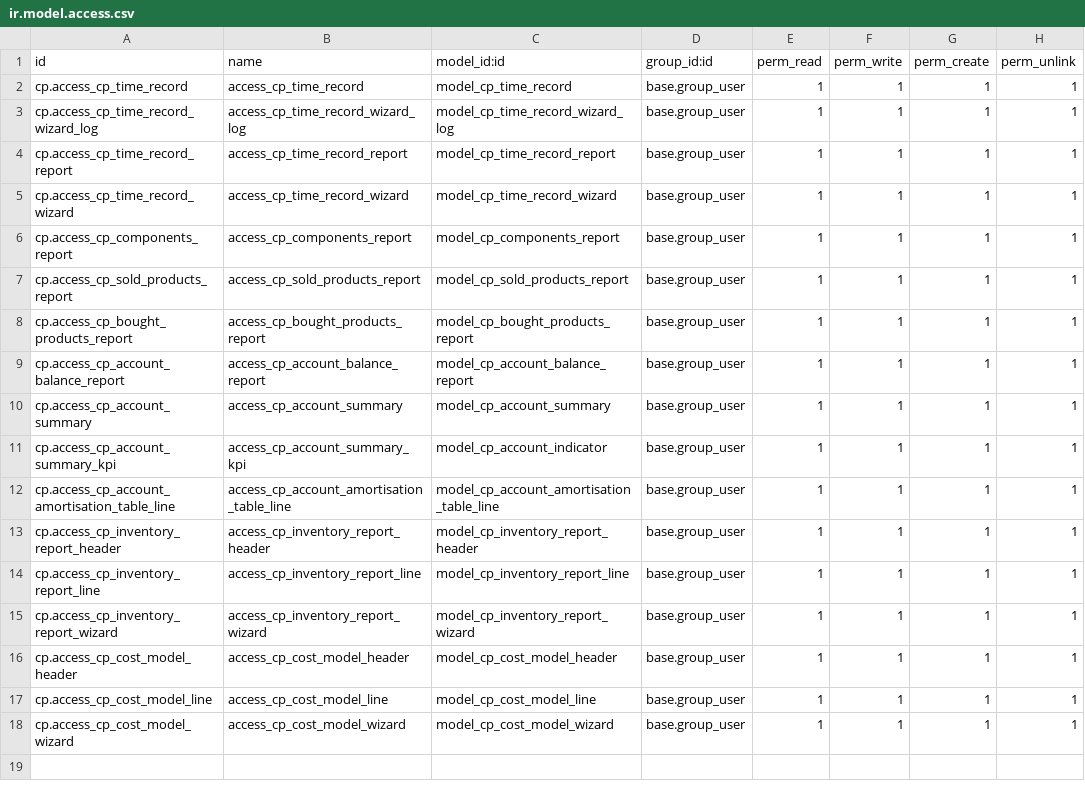
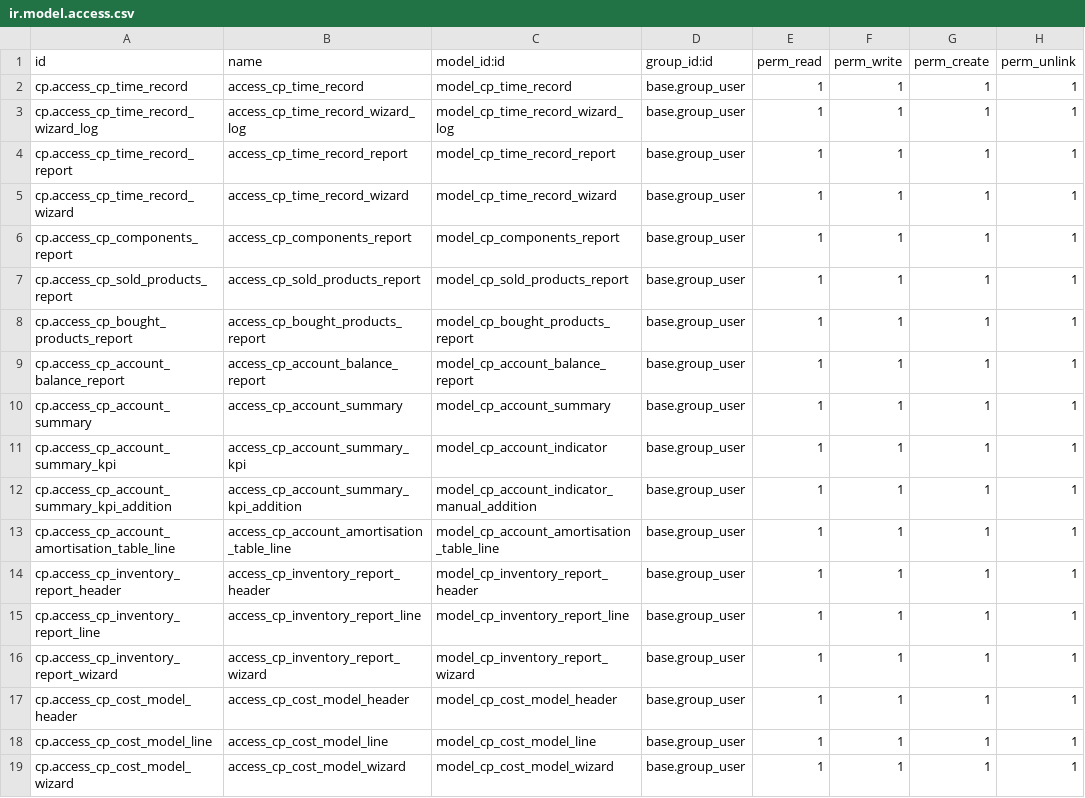
Before and after one commit to miguelmv98/TFG_ModeloCostes_Tejasa, a CSV file: security/ir.model.access.csv, drawn as a sheet.

```diff
--- a/security/ir.model.access.csv
+++ b/security/ir.model.access.csv
@@ -11,2 +11,3 @@ cp.access_cp_account_summary,access_cp_account_summary,model_cp_account_summary,
 cp.access_cp_account_summary_kpi, access_cp_account_summary_kpi,model_cp_account_indicator,base.group_user,1,1,1,1
+cp.access_cp_account_summary_kpi_addition, access_cp_account_summary_kpi_addition,model_cp_account_indicator_manual_addition,base.group_user,1,1,1,1
 cp.access_cp_account_amortisation_table_line, access_cp_account_amortisation_table_line,model_cp_account_amortisation_table_line,base.group_user,1,1,1,1
```
Also changed, not shown: 16 other files.
